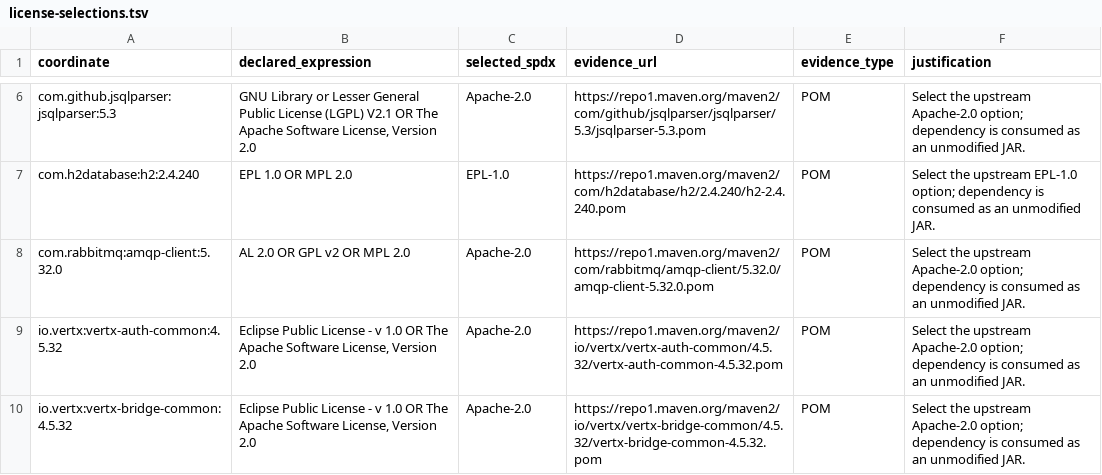
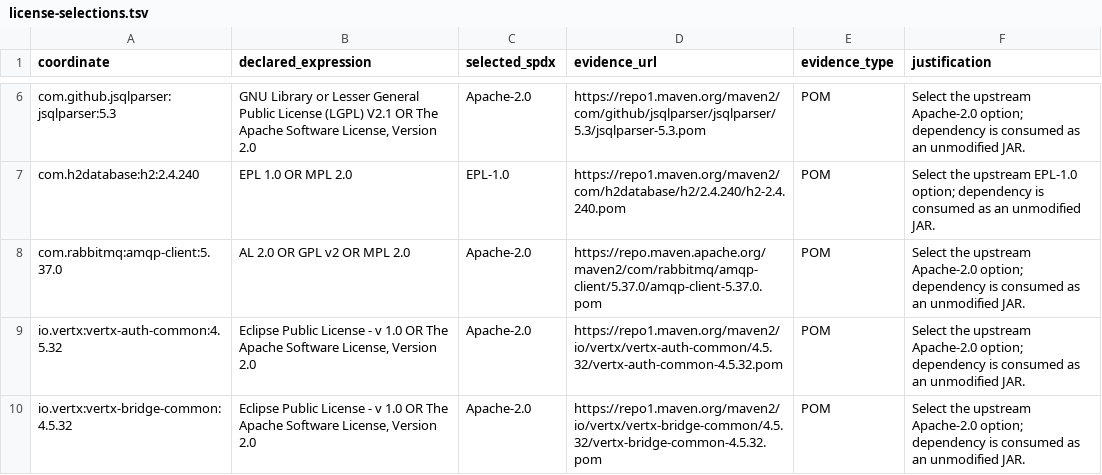
Before and after one commit to ddd-4-java/ddd4j, a TSV file: config/license-selections.tsv, drawn as a sheet; only a part is shown, gaps mark what is left out.

Commit message:
fix(license): update RabbitMQ selection evidence

```diff
--- a/config/license-selections.tsv
+++ b/config/license-selections.tsv
@@ -7,3 +7,3 @@ com.github.jsqlparser:jsqlparser:5.3	GNU Library or Lesser General Public Licens
 com.h2database:h2:2.4.240	EPL 1.0 OR MPL 2.0	EPL-1.0	https://repo1.maven.org/maven2/com/h2database/h2/2.4.240/h2-2.4.240.pom	POM	Select the upstream EPL-1.0 option; dependency is consumed as an unmodified JAR.
-com.rabbitmq:amqp-client:5.32.0	AL 2.0 OR GPL v2 OR MPL 2.0	Apache-2.0	https://repo1.maven.org/maven2/com/rabbitmq/amqp-client/5.32.0/amqp-client-5.32.0.pom	POM	Select the upstream Apache-2.0 option; dependency is consumed as an unmodified JAR.
+com.rabbitmq:amqp-client:5.37.0	AL 2.0 OR GPL v2 OR MPL 2.0	Apache-2.0	https://repo.maven.apache.org/maven2/com/rabbitmq/amqp-client/5.37.0/amqp-client-5.37.0.pom	POM	Select the upstream Apache-2.0 option; dependency is consumed as an unmodified JAR.
 io.vertx:vertx-auth-common:4.5.32	Eclipse Public License - v 1.0 OR The Apache Software License, Version 2.0	Apache-2.0	https://repo1.maven.org/maven2/io/vertx/vertx-auth-common/4.5.32/vertx-auth-common-4.5.32.pom	POM	Select the upstream Apache-2.0 option; dependency is consumed as an unmodified JAR.
```
